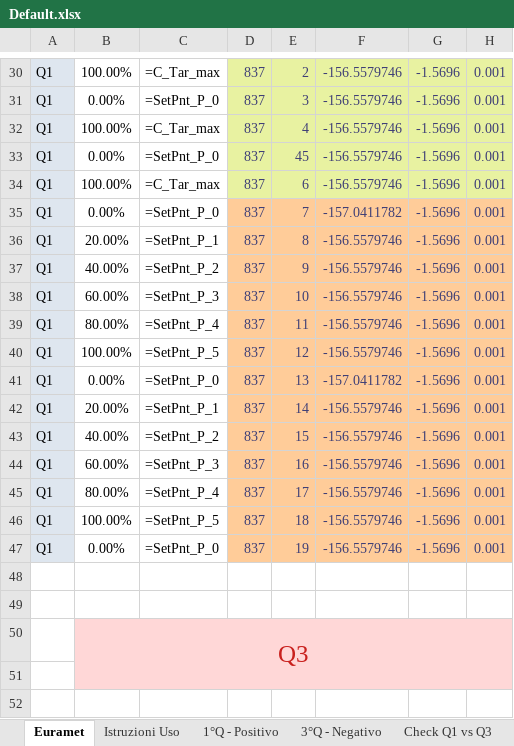
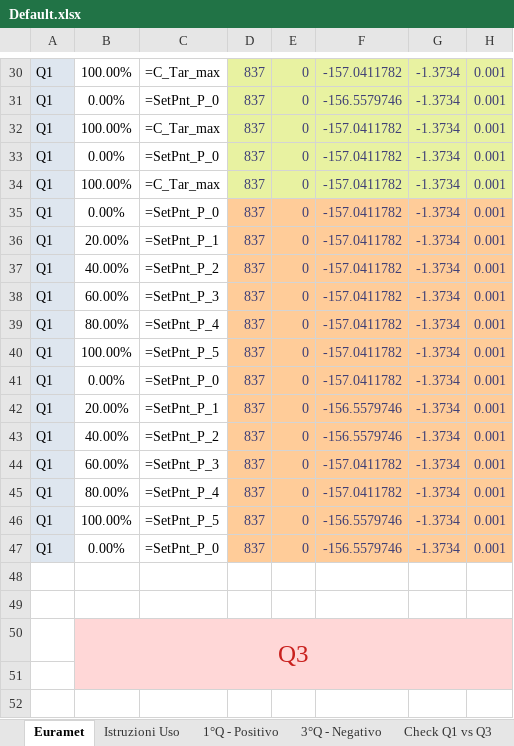
Before and after one commit to Mixer97/tesi_triennale, an Excel workbook: python/Codice_Progetto/Certificati_Euramet_Completi/Default.xlsx, sheet Euramet, drawn as a sheet; only a part is shown, gaps mark what is left out; values as stored, in another font and other column widths than the file's, no borders; formulas without a stored value are shown as written; conditional formats not drawn; the diff covers the shown part only; the diff names each change by its address in the sheet, - before the commit and + after, or states it on an @@ line.

```diff
--- a/python/Codice_Progetto/Certificati_Euramet_Completi/Default.xlsx (sheet Euramet)
+++ b/python/Codice_Progetto/Certificati_Euramet_Completi/Default.xlsx (sheet Euramet)
-E30: 2
+E30: 0
-F30: -156.5579746
+F30: -157.0411782
-G30:G47: -1.5696
+G30:G47: -1.3734
-E31: 3
+E31: 0
-E32: 4
+E32: 0
-F32:F34: -156.5579746
+F32:F34: -157.0411782
-E33: 45
+E33: 0
-E34: 6
+E34: 0
-E35: 7
+E35: 0
-E36: 8
+E36: 0
-F36:F40: -156.5579746
+F36:F40: -157.0411782
-E37: 9
+E37: 0
-E38: 10
+E38: 0
-E39: 11
+E39: 0
-E40: 12
+E40: 0
-E41: 13
+E41: 0
-E42: 14
+E42: 0
-E43: 15
+E43: 0
-E44: 16
+E44: 0
-F44:F45: -156.5579746
+F44:F45: -157.0411782
-E45: 17
+E45: 0
-E46: 18
+E46: 0
-E47: 19
+E47: 0
```
Also changed, not shown: 94 edited cells elsewhere in this sheet, 4 other files.
